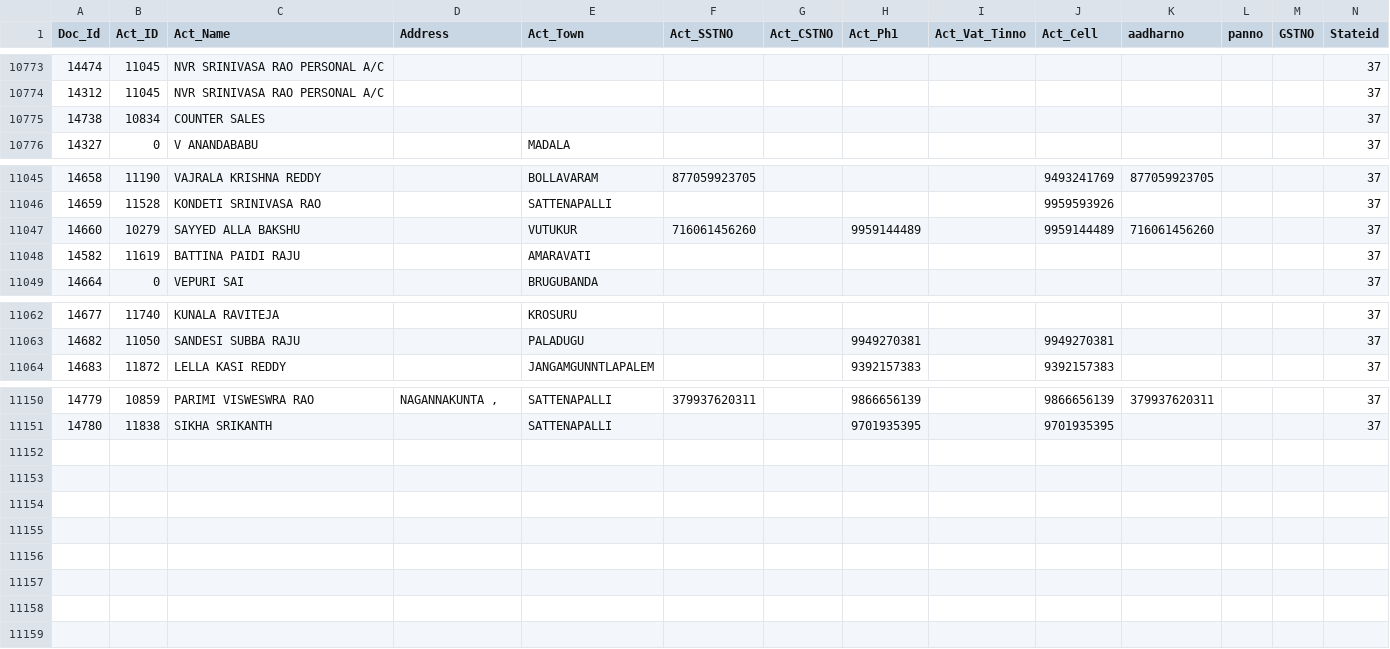
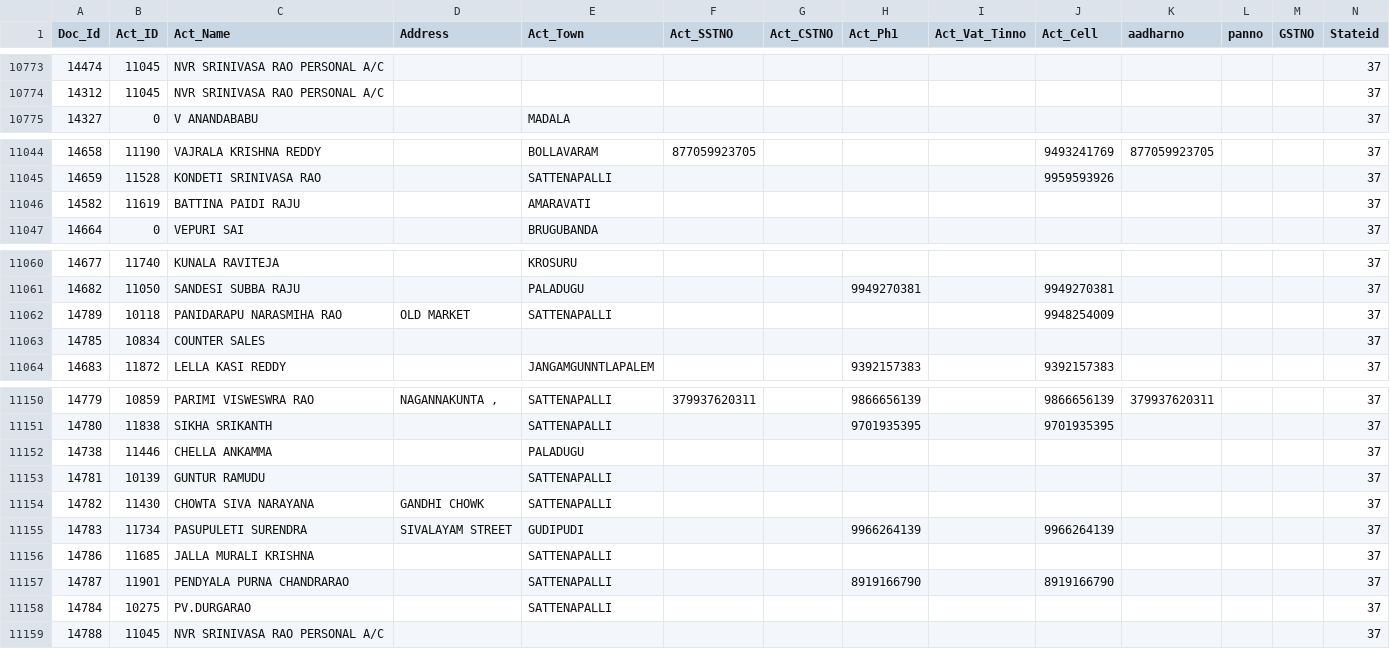
Before and after one commit to krishnasai-narayana/3goils, a CSV file: data/NAME_TRAN.csv, drawn as a sheet; only a part is shown, gaps mark what is left out; removed rows and columns are numbered as before the commit, all else as after; rows hold the shown columns only; the diff names each change by its address in the sheet, - before the commit and + after, or states it on an @@ line.

Commit message:
Data update: 25-11-2026

```diff
--- a/data/NAME_TRAN.csv
+++ b/data/NAME_TRAN.csv
-row 10775: 14738 | 10834 | COUNTER SALES |  |  |  |  |  |  |  |  |  |  | 37
-row 11047: 14660 | 10279 | SAYYED ALLA BAKSHU |  | VUTUKUR | 716061456260 |  | 9959144489 |  | 9959144489 | 716061456260 |  |  | 37
+row 11062: 14789 | 10118 | PANIDARAPU NARASMIHA RAO | OLD MARKET | SATTENAPALLI |  |  |  |  | 9948254009 |  |  |  | 37
+row 11063: 14785 | 10834 | COUNTER SALES |  |  |  |  |  |  |  |  |  |  | 37
+row 11152: 14738 | 11446 | CHELLA ANKAMMA |  | PALADUGU |  |  |  |  |  |  |  |  | 37
+row 11153: 14781 | 10139 | GUNTUR RAMUDU |  | SATTENAPALLI |  |  |  |  |  |  |  |  | 37
+row 11154: 14782 | 11430 | CHOWTA SIVA NARAYANA | GANDHI CHOWK | SATTENAPALLI |  |  |  |  |  |  |  |  | 37
+row 11155: 14783 | 11734 | PASUPULETI SURENDRA | SIVALAYAM STREET | GUDIPUDI |  |  | 9966264139 |  | 9966264139 |  |  |  | 37
+row 11156: 14786 | 11685 | JALLA MURALI KRISHNA |  | SATTENAPALLI |  |  |  |  |  |  |  |  | 37
+row 11157: 14787 | 11901 | PENDYALA PURNA CHANDRARAO |  | SATTENAPALLI |  |  | 8919166790 |  | 8919166790 |  |  |  | 37
+row 11158: 14784 | 10275 | PV.DURGARAO |  | SATTENAPALLI |  |  |  |  |  |  |  |  | 37
+row 11159: 14788 | 11045 | NVR SRINIVASA RAO PERSONAL A/C |  |  |  |  |  |  |  |  |  |  | 37
```
Also changed, not shown: data/CreditCard.csv, data/Doc_MaxId.csv, 8 other files.
